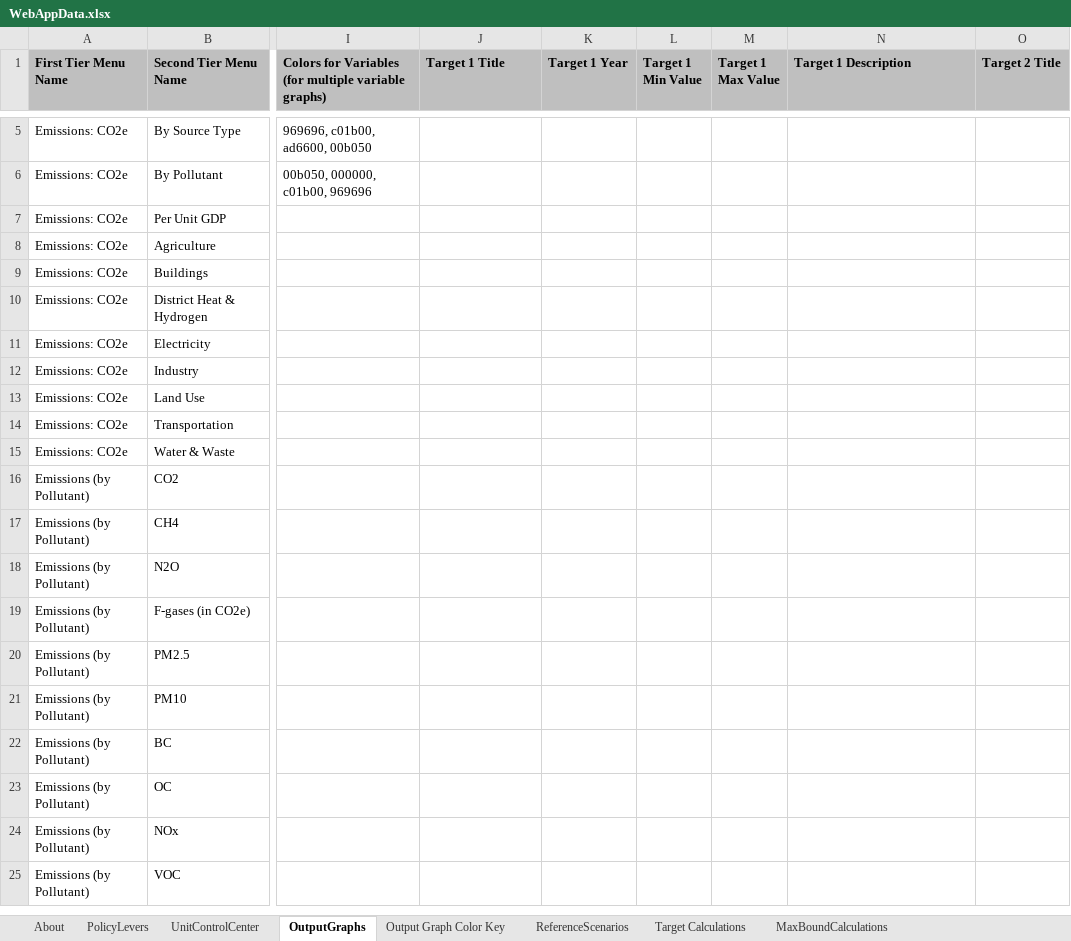
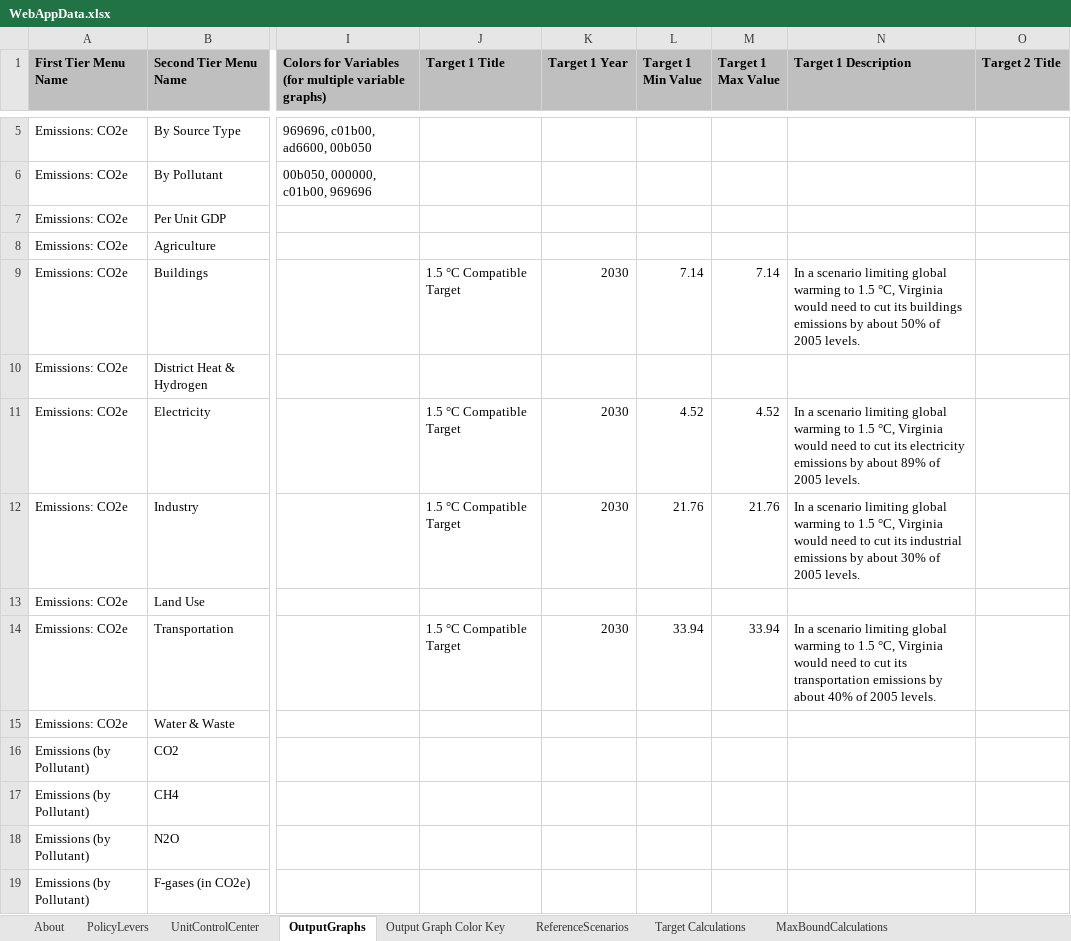
Before and after one commit to EnergyInnovation/eps-virginia, an Excel workbook: WebAppData.xlsx, sheet OutputGraphs, drawn as a sheet; only a part is shown, gaps mark what is left out; the shorter side is filled out with more unchanged rows; values as stored, in another font and other column widths than the file's, no borders; conditional formats not drawn; the diff covers the shown part only; the diff names each change by its address in the sheet, - before the commit and + after, or states it on an @@ line.

```diff
--- a/WebAppData.xlsx (sheet OutputGraphs)
+++ b/WebAppData.xlsx (sheet OutputGraphs)
-J9 (Target 1 Title): (empty)
+J9 (Target 1 Title): 1.5 °C Compatible Target
-K9 (Target 1 Year): (empty)
+K9 (Target 1 Year): 2030
-L9 (Target 1 Min Value): (empty)
+L9 (Target 1 Min Value): 7.14
-M9 (Target 1 Max Value): (empty)
+M9 (Target 1 Max Value): 7.14
-N9 (Target 1 Description): (empty)
+N9 (Target 1 Description): In a scenario limiting global warming to 1.5 °C, Virginia would need to cut its buildings emissions by about 50% of 2005 levels.
-J11:J12 (Target 1 Title): (empty)
+J11:J12 (Target 1 Title): 1.5 °C Compatible Target
-K11:K12 (Target 1 Year): (empty)
+K11:K12 (Target 1 Year): 2030
-L11 (Target 1 Min Value): (empty)
+L11 (Target 1 Min Value): 4.52
-M11 (Target 1 Max Value): (empty)
+M11 (Target 1 Max Value): 4.52
-N11 (Target 1 Description): (empty)
+N11 (Target 1 Description): In a scenario limiting global warming to 1.5 °C, Virginia would need to cut its electricity emissions by about 89% of 2005 levels.
-L12 (Target 1 Min Value): (empty)
+L12 (Target 1 Min Value): 21.76
-M12 (Target 1 Max Value): (empty)
+M12 (Target 1 Max Value): 21.76
-N12 (Target 1 Description): (empty)
+N12 (Target 1 Description): In a scenario limiting global warming to 1.5 °C, Virginia would need to cut its industrial emissions by about 30% of 2005 levels.
-J14 (Target 1 Title): (empty)
+J14 (Target 1 Title): 1.5 °C Compatible Target
-K14 (Target 1 Year): (empty)
+K14 (Target 1 Year): 2030
-L14 (Target 1 Min Value): (empty)
+L14 (Target 1 Min Value): 33.94
-M14 (Target 1 Max Value): (empty)
+M14 (Target 1 Max Value): 33.94
-N14 (Target 1 Description): (empty)
+N14 (Target 1 Description): In a scenario limiting global warming to 1.5 °C, Virginia would need to cut its transportation emissions by about 40% of 2005 levels.
```
Also changed, not shown: 35 edited cells elsewhere in this sheet, sheet ReferenceScenarios.
